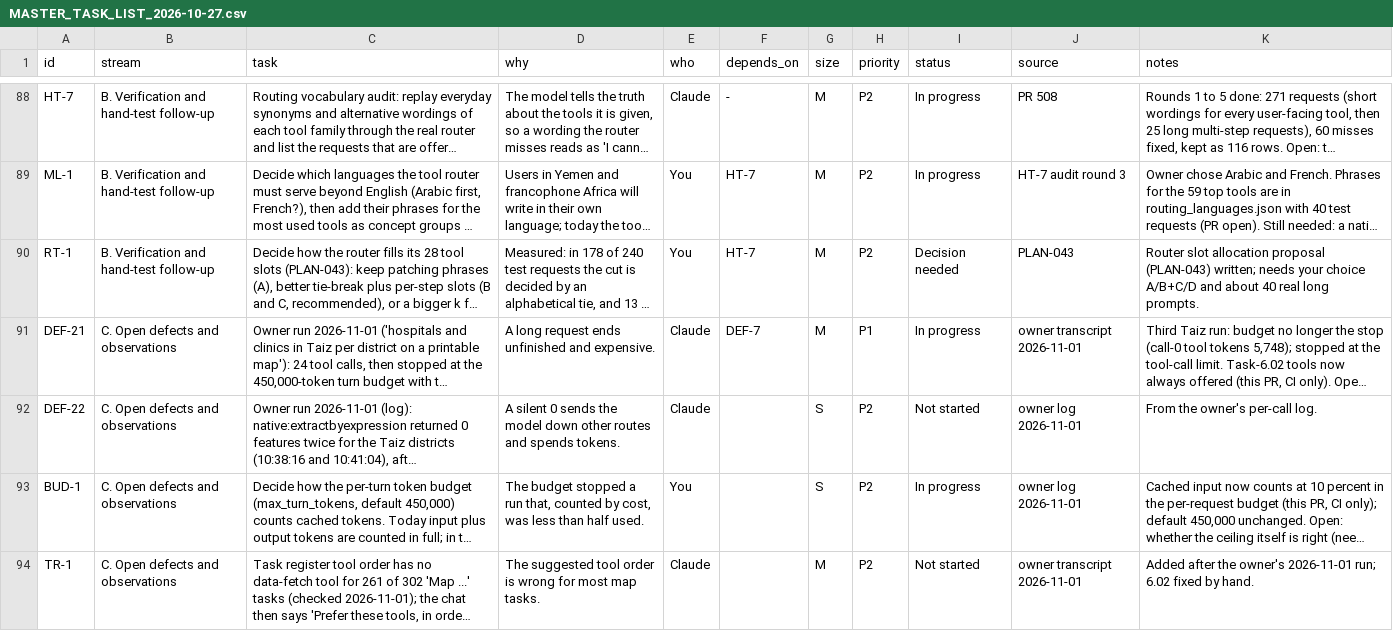
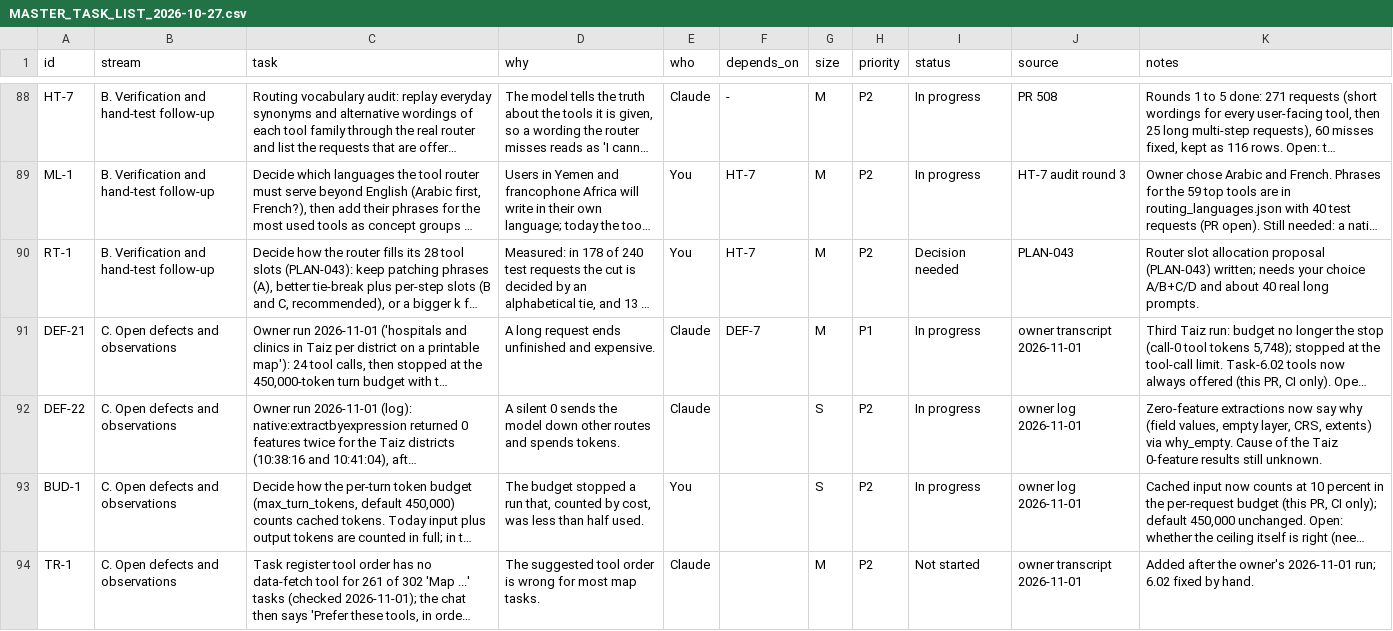
Before and after one commit to http-solution/cartogen-ai-qgis-plugin, a CSV file: docs/MASTER_TASK_LIST_2026-10-27.csv, drawn as a sheet; only a part is shown, gaps mark what is left out; long unchanged cells end in …; the diff names each change by its address in the sheet, - before the commit and + after, or states it on an @@ line.

```diff
--- a/docs/MASTER_TASK_LIST_2026-10-27.csv
+++ b/docs/MASTER_TASK_LIST_2026-10-27.csv
-I92 (status): Not started
+I92 (status): In progress
-K92 (notes): From the owner's per-call log.
+K92 (notes): Zero-feature extractions now say why (field values, empty layer, CRS, extents) via why_empty. Cause of the Taiz 0-feature results still unknown.
```
Also changed, not shown: 6 other files.
